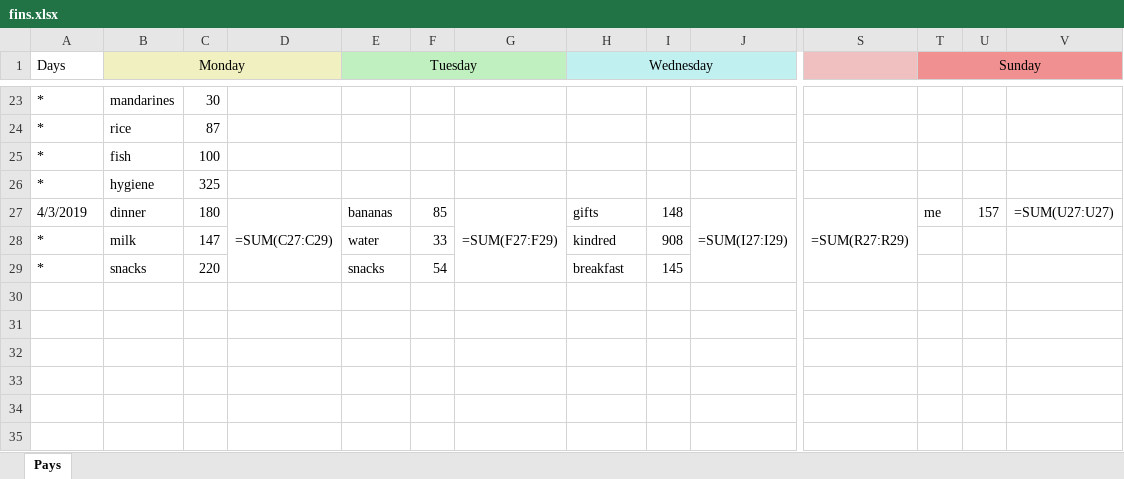
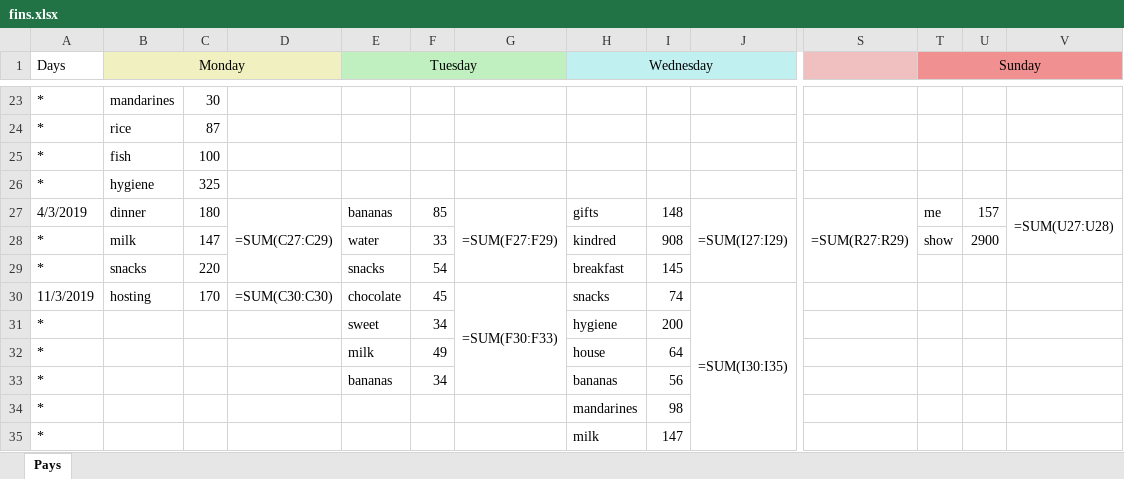
Before and after one commit to Kipparis/ohboy, an Excel workbook: fin/fins.xlsx, sheet Pays, drawn as a sheet; only a part is shown, gaps mark what is left out; values as stored, in another font and other column widths than the file's, no borders; formulas without a stored value are shown as written; rows hold the shown columns only; the diff names each change by its address in the sheet, - before the commit and + after, or states it on an @@ line.

Commit message:
pushing from hostel

```diff
--- a/fin/fins.xlsx (sheet Pays)
+++ b/fin/fins.xlsx (sheet Pays)
-V27: =SUM(U27:U27)
+V27: =SUM(U27:U28)
+V27:V28 merged
-T28 (Sunday): (empty)
+T28 (Sunday): show
-U28: (empty)
+U28: 2900
+row 30: 11/3/2019 | hosting | 170 | =SUM(C30:C30) | chocolate | 45 | =SUM(F30:F33) | snacks | 74 | =SUM(I30:I35)
+row 31: * |  |  |  | sweet | 34 |  | hygiene | 200
+row 32: * |  |  |  | milk | 49 |  | house | 64
+row 33: * |  |  |  | bananas | 34 |  | bananas | 56
+row 34: * |  |  |  |  |  |  | mandarines | 98
+row 35: * |  |  |  |  |  |  | milk | 147
```
